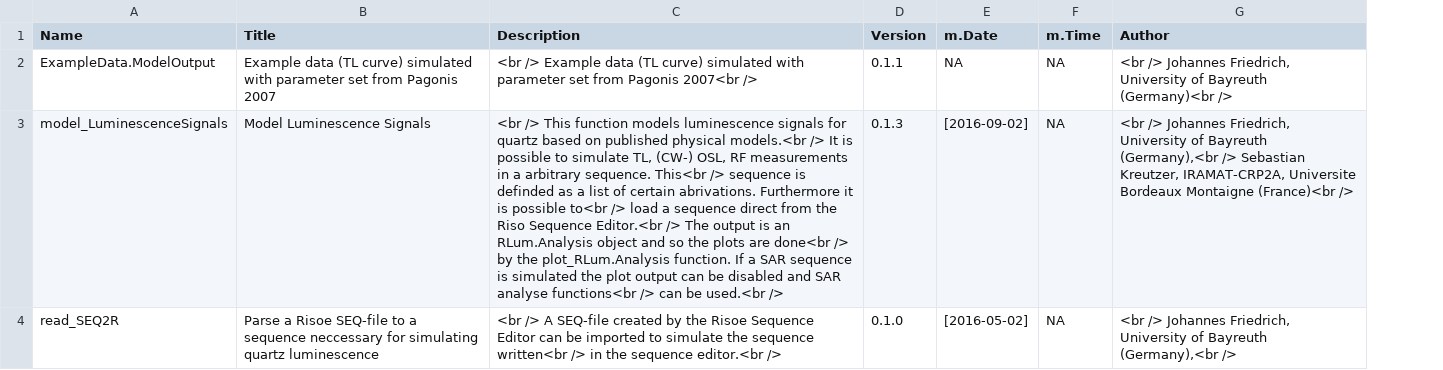
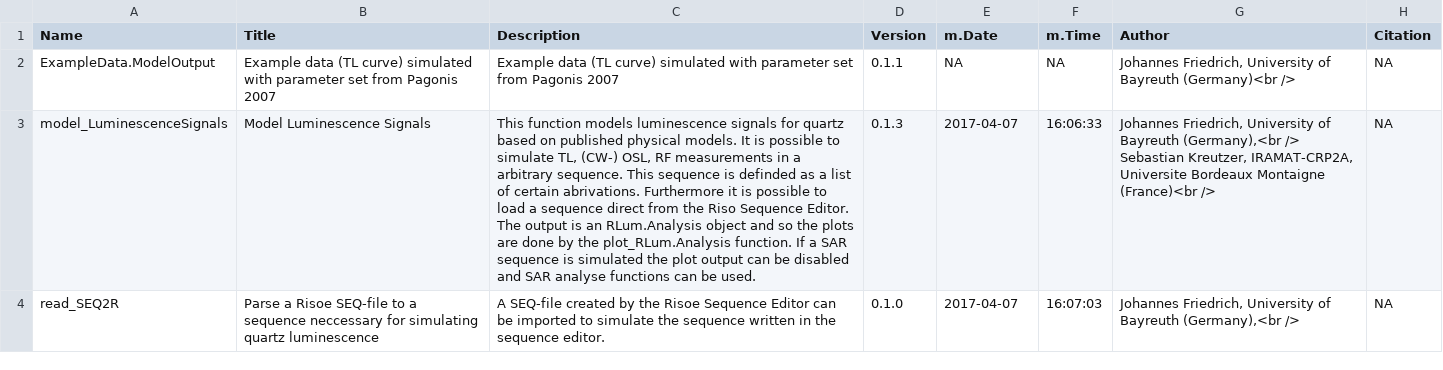
Before and after one commit to R-Lum/RLumModel, a CSV file: RLumModel.BuildResults/RLumModel_0.2.1-Functions.csv, drawn as a sheet; the diff names each change by its address in the sheet, - before the commit and + after, or states it on an @@ line.

Commit message:
full rebuild with new build-scripts

```diff
--- a/RLumModel.BuildResults/RLumModel_0.2.1-Functions.csv
+++ b/RLumModel.BuildResults/RLumModel_0.2.1-Functions.csv
+column H (Citation), rows 2-4: all NA
-C2 (Description): <br /> Example data (TL curve) simulated with parameter set from Pagonis 2007<br />
+C2 (Description): Example data (TL curve) simulated with parameter set from Pagonis 2007
-G2 (Author): <br /> Johannes Friedrich,…
+G2 (Author): Johannes Friedrich,…
-C3 (Description): <br /> This function models luminescence signals for quartz based on published physical models.<br /> It is possible to simulate TL, (CW-) OSL, RF measurements in a arbitrary sequence. This<br /> sequence is definded as a list of certain abrivations. Furthermore it is possible to<br /> load a sequence direct from the Riso Sequence Editor.<br /> The output is an RLum.Analysis object and so the plots are done<br /> by the plot_RLum.Analysis function. If a SAR sequence is simulated the plot output can be disabled and SAR analyse functions<br /> can be used.<br />
+C3 (Description): This function models luminescence signals for quartz based on published physical models. It is possible to simulate TL, (CW-) OSL, RF measurements in a arbitrary sequence. This sequence is definded as a list of certain abrivations. Furthermore it is possible to load a sequence direct from the Riso Sequence Editor. The output is an RLum.Analysis object and so the plots are done by the plot_RLum.Analysis function. If a SAR sequence is simulated the plot output can be disabled and SAR analyse functions can be used.
-E3 (m.Date): [2016-09-02]
+E3 (m.Date): 2017-04-07
-F3 (m.Time): NA
+F3 (m.Time): 16:06:33
-G3 (Author): <br /> Johannes Friedrich,…
+G3 (Author): Johannes Friedrich,…
-C4 (Description): <br /> A SEQ-file created by the Risoe Sequence Editor can be imported to simulate the sequence written<br /> in the sequence editor.<br />
+C4 (Description): A SEQ-file created by the Risoe Sequence Editor can be imported to simulate the sequence written in the sequence editor.
-E4 (m.Date): [2016-05-02]
+E4 (m.Date): 2017-04-07
-F4 (m.Time): NA
+F4 (m.Time): 16:07:03
-G4 (Author): <br /> Johannes Friedrich,…
+G4 (Author): Johannes Friedrich,…
```
Also changed, not shown: 20 other files.
